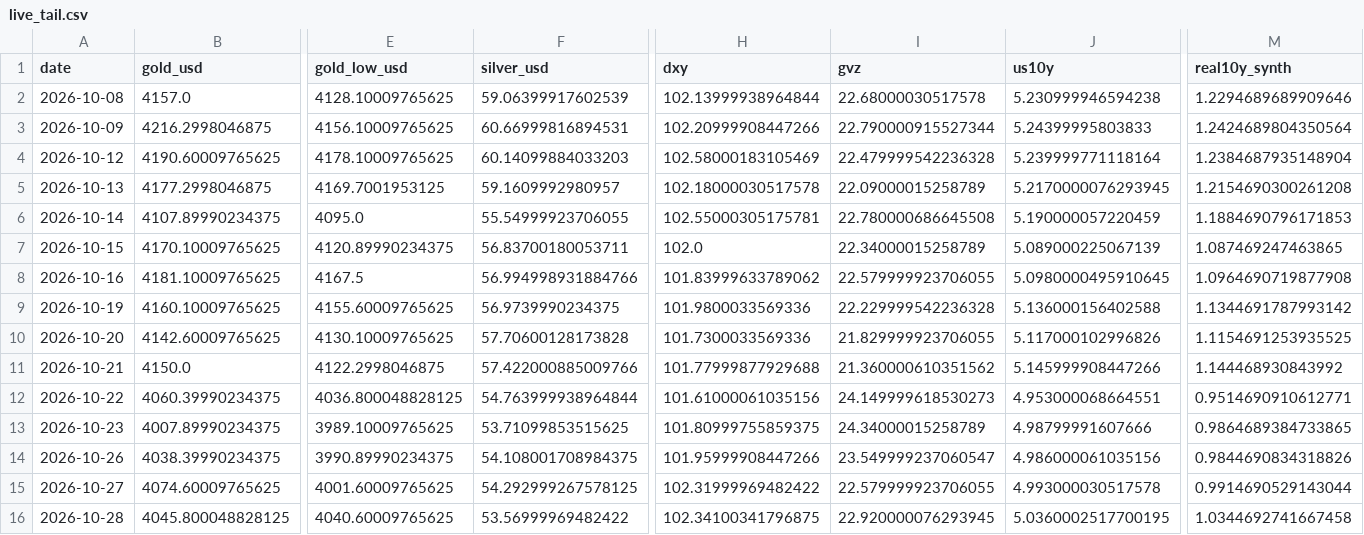
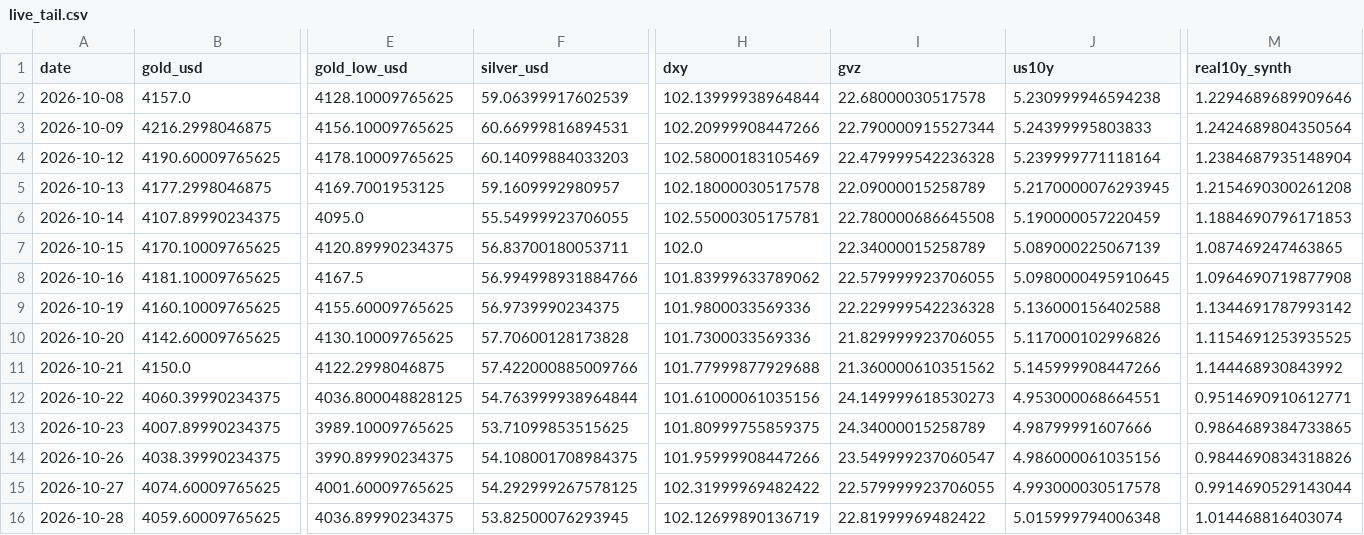
Before and after one commit to abhayv7272/ms-gold-algo, a CSV file: data/algo/live_tail.csv, drawn as a sheet; only a part is shown, gaps mark what is left out; the diff covers the shown part only; the diff names each change by its address in the sheet, - before the commit and + after, or states it on an @@ line.

```diff
--- a/data/algo/live_tail.csv
+++ b/data/algo/live_tail.csv
-B16 (gold_usd): 4045.800048828125
+B16 (gold_usd): 4059.60009765625
-E16 (gold_low_usd): 4040.60009765625
+E16 (gold_low_usd): 4036.89990234375
-F16 (silver_usd): 53.56999969482422
+F16 (silver_usd): 53.82500076293945
-H16 (dxy): 102.34100341796875
+H16 (dxy): 102.12699890136719
-I16 (gvz): 22.920000076293945
+I16 (gvz): 22.81999969482422
-J16 (us10y): 5.0360002517700195
+J16 (us10y): 5.015999794006348
-M16 (real10y_synth): 1.0344692741667458
+M16 (real10y_synth): 1.014468816403074
```
Also changed, not shown: 1 edited cell elsewhere in this file, data/algo/health_log.csv, 2 other files.
